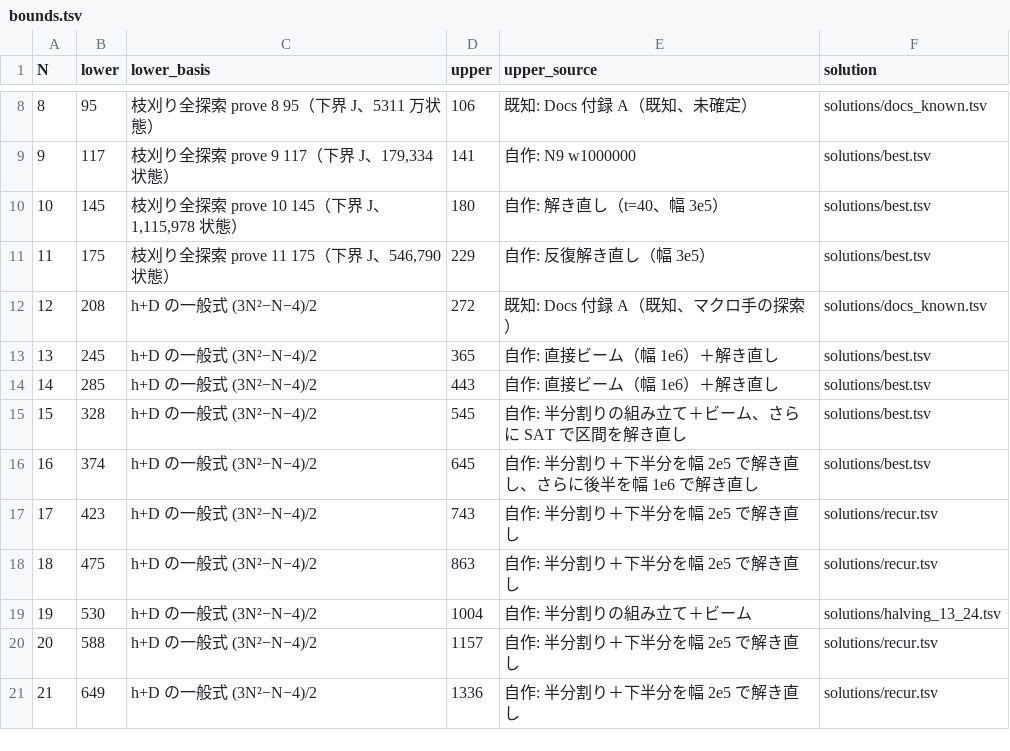
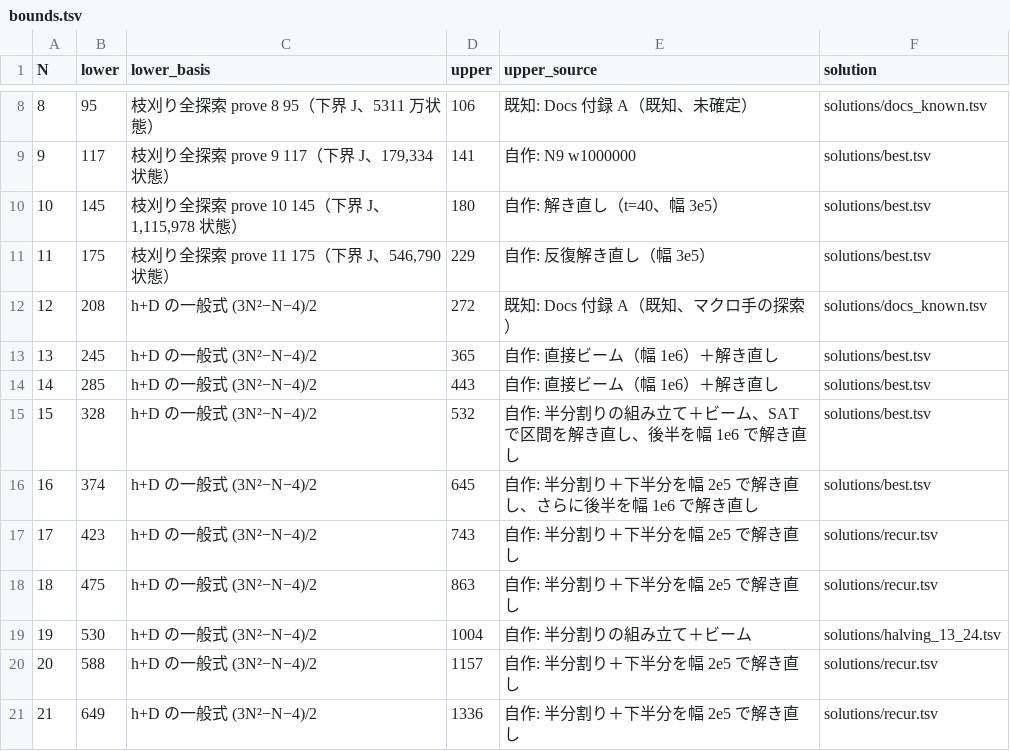
Before and after one commit to wand125/colorsort-transpose, a TSV file: bounds.tsv, drawn as a sheet; only a part is shown, gaps mark what is left out.

```diff
--- a/bounds.tsv
+++ b/bounds.tsv
@@ -14,3 +14,3 @@ N	lower	lower_basis	upper	upper_source	solution
 14	285	h+D の一般式 (3N²−N−4)/2	443	自作: 直接ビーム（幅 1e6）＋解き直し	solutions/best.tsv
-15	328	h+D の一般式 (3N²−N−4)/2	545	自作: 半分割りの組み立て＋ビーム、さらに SAT で区間を解き直し	solutions/best.tsv
+15	328	h+D の一般式 (3N²−N−4)/2	532	自作: 半分割りの組み立て＋ビーム、SAT で区間を解き直し、後半を幅 1e6 で解き直し	solutions/best.tsv
 16	374	h+D の一般式 (3N²−N−4)/2	645	自作: 半分割り＋下半分を幅 2e5 で解き直し、さらに後半を幅 1e6 で解き直し	solutions/best.tsv
```
Also changed, not shown: solutions/best.tsv, 8 other files.
